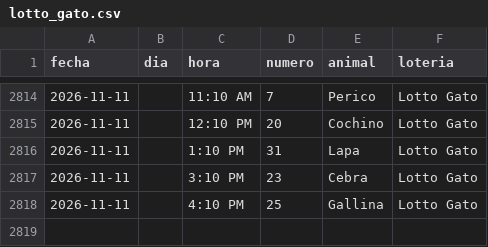
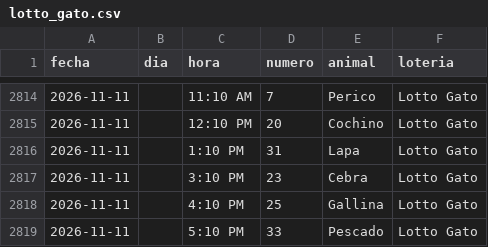
Before and after one commit to victorcsp22-star/sniper-ruletas, a CSV file: lotto_gato.csv, drawn as a sheet; only a part is shown, gaps mark what is left out; the diff names each change by its address in the sheet, - before the commit and + after, or states it on an @@ line.

```diff
--- a/lotto_gato.csv
+++ b/lotto_gato.csv
+row 2819: 2026-11-11 |  | 5:10 PM | 33 | Pescado | Lotto Gato
```
Also changed, not shown: data_vz/guacharo_activo_2anios.csv, gatazo.csv, 9 other files.
